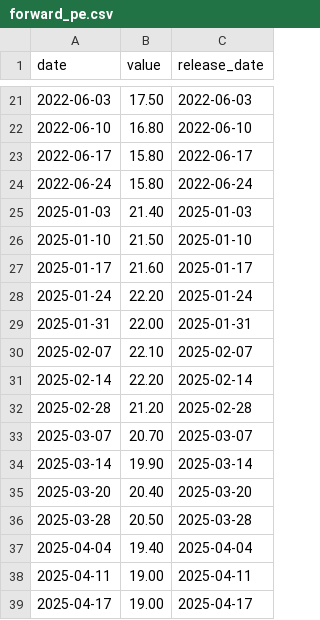
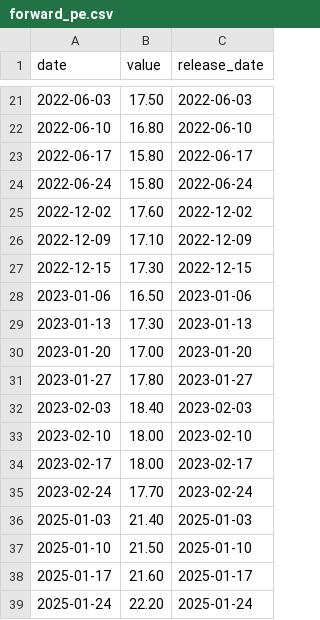
Before and after one commit to sam79083/market-compass, a CSV file: data/forward_pe.csv, drawn as a sheet; only a part is shown, gaps mark what is left out; the shorter side is filled out with more unchanged rows; the diff names each change by its address in the sheet, - before the commit and + after, or states it on an @@ line.

```diff
--- a/data/forward_pe.csv
+++ b/data/forward_pe.csv
+row 25: 2022-12-02 | 17.60 | 2022-12-02
+row 26: 2022-12-09 | 17.10 | 2022-12-09
+row 27: 2022-12-15 | 17.30 | 2022-12-15
+row 28: 2023-01-06 | 16.50 | 2023-01-06
+row 29: 2023-01-13 | 17.30 | 2023-01-13
+row 30: 2023-01-20 | 17.00 | 2023-01-20
+row 31: 2023-01-27 | 17.80 | 2023-01-27
+row 32: 2023-02-03 | 18.40 | 2023-02-03
+row 33: 2023-02-10 | 18.00 | 2023-02-10
+row 34: 2023-02-17 | 18.00 | 2023-02-17
+row 35: 2023-02-24 | 17.70 | 2023-02-24
```
Also changed, not shown: 9 other files.
